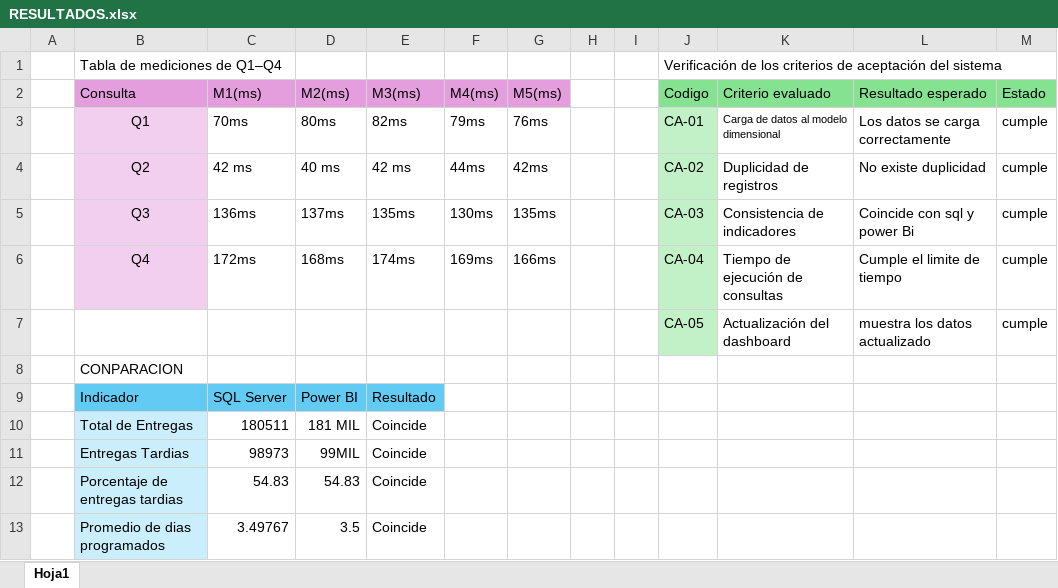
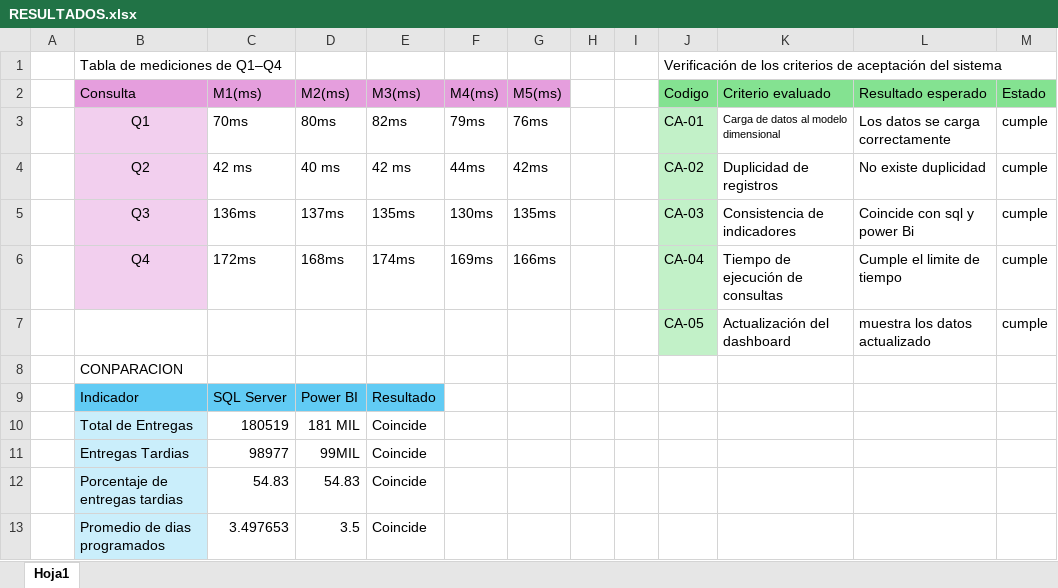
Before and after one commit to DYLN-ux/BD.AVAN-GRUPO_02-Solucion-Retrasos-Logisticos, an Excel workbook: Resultados/RESULTADOS.xlsx, sheet Hoja1, drawn as a sheet; values as stored, in another font and other column widths than the file's, no borders; the diff names each change by its address in the sheet, - before the commit and + after, or states it on an @@ line.

Commit message:
Add files via upload

```diff
--- a/Resultados/RESULTADOS.xlsx (sheet Hoja1)
+++ b/Resultados/RESULTADOS.xlsx (sheet Hoja1)
-C10 (M1(ms)): 180511
+C10 (M1(ms)): 180519
-C11 (M1(ms)): 98973
+C11 (M1(ms)): 98977
-C13 (M1(ms)): 3.49767
+C13 (M1(ms)): 3.497653
```
